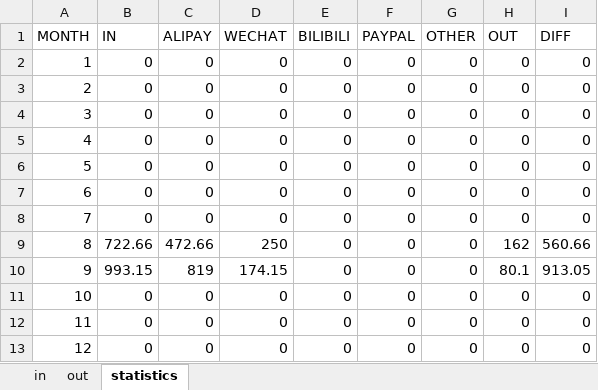
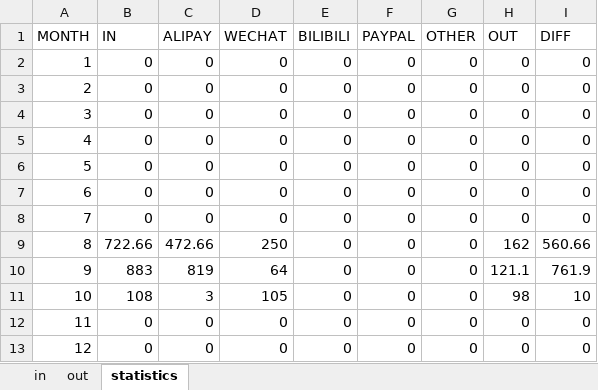
Before and after one commit to AIFans-Official/AIFans-Official.github.io, an Excel workbook: medias/assets/data/data.xlsx, sheet statistics, drawn as a sheet; values as stored, in another font and other column widths than the file's, no borders; the diff names each change by its address in the sheet, - before the commit and + after, or states it on an @@ line.

```diff
--- a/medias/assets/data/data.xlsx (sheet statistics)
+++ b/medias/assets/data/data.xlsx (sheet statistics)
-B10 (IN): 993.15
+B10 (IN): 883
-D10 (WECHAT): 174.15
+D10 (WECHAT): 64
-H10 (OUT): 80.1
+H10 (OUT): 121.1
-I10 (DIFF): 913.05
+I10 (DIFF): 761.9
-B11 (IN): 0
+B11 (IN): 108
-C11 (ALIPAY): 0
+C11 (ALIPAY): 3
-D11 (WECHAT): 0
+D11 (WECHAT): 105
-H11 (OUT): 0
+H11 (OUT): 98
-I11 (DIFF): 0
+I11 (DIFF): 10
```
Also changed, not shown: sheet in, sheet out, 17 other files.
